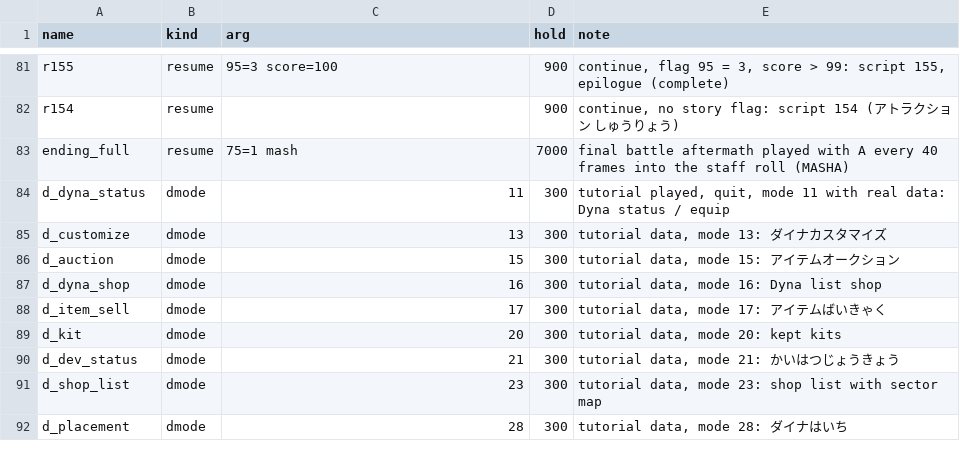
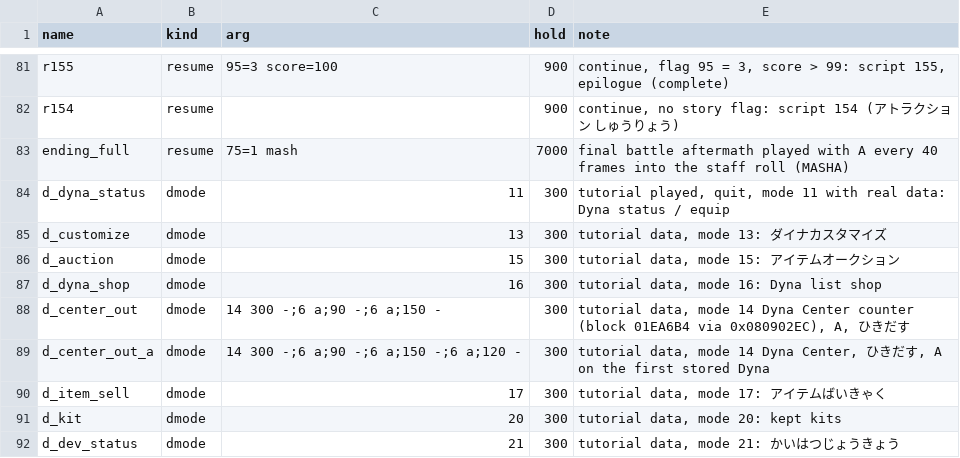
Before and after one commit to minhnhattonthat/gachasute-dyna-device-blue-en, a TSV file: tools/debug/scenes.tsv, drawn as a sheet; only a part is shown, gaps mark what is left out; the shorter side is filled out with more unchanged rows.

```diff
--- a/tools/debug/scenes.tsv
+++ b/tools/debug/scenes.tsv
@@ -87,2 +87,4 @@ d_auction	dmode	15	300	tutorial data, mode 15: アイテムオークション
 d_dyna_shop	dmode	16	300	tutorial data, mode 16: Dyna list shop
+d_center_out	dmode	14 300 -;6 a;90 -;6 a;150 -	300	tutorial data, mode 14 Dyna Center counter (block 01EA6B4 via 0x080902EC), A, ひきだす
+d_center_out_a	dmode	14 300 -;6 a;90 -;6 a;150 -;6 a;120 -	300	tutorial data, mode 14 Dyna Center, ひきだす, A on the first stored Dyna
 d_item_sell	dmode	17	300	tutorial data, mode 17: アイテムばいきゃく
```
Also changed, not shown: 4 other files.
